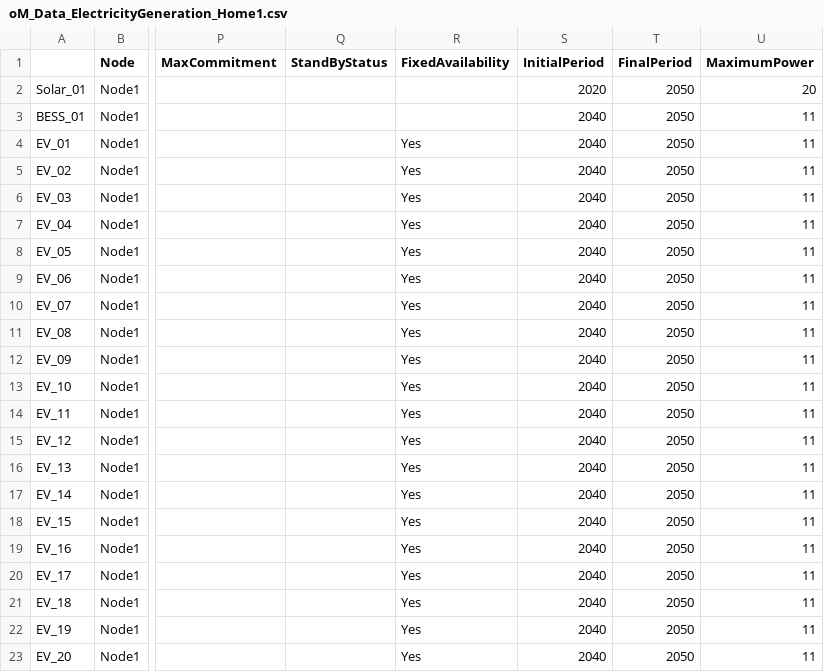
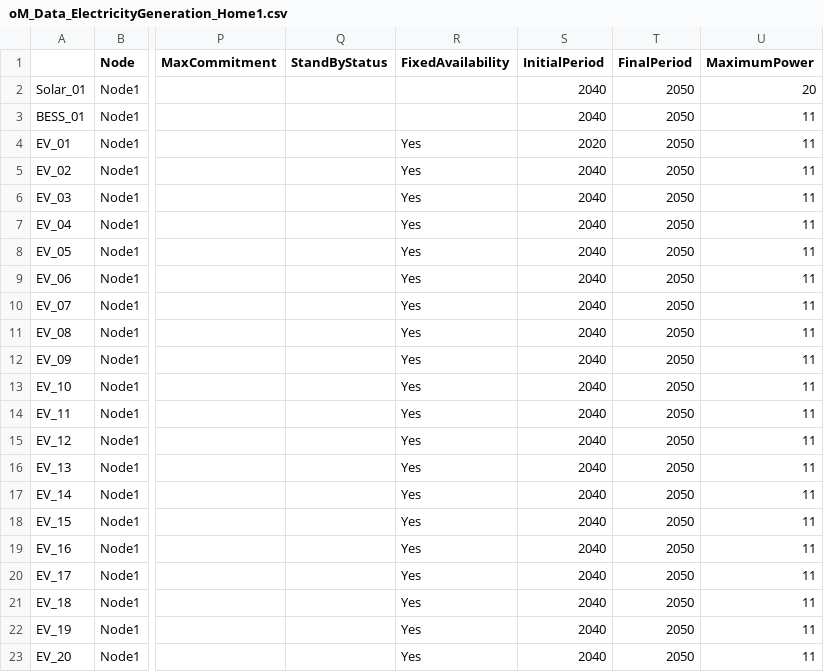
Before and after one commit to EL1XR-dev/el1xr_opt, a CSV file: src/vy4e_optmodel/Home1/oM_Data_ElectricityGeneration_Home1.csv, drawn as a sheet; only a part is shown, gaps mark what is left out; the diff names each change by its address in the sheet, - before the commit and + after, or states it on an @@ line.

Commit message:
Update oM_Data_ElectricityGeneration_Home1.csv

```diff
--- a/src/vy4e_optmodel/Home1/oM_Data_ElectricityGeneration_Home1.csv
+++ b/src/vy4e_optmodel/Home1/oM_Data_ElectricityGeneration_Home1.csv
-S2 (InitialPeriod): 2020
+S2 (InitialPeriod): 2040
-S4 (InitialPeriod): 2040
+S4 (InitialPeriod): 2020
```
